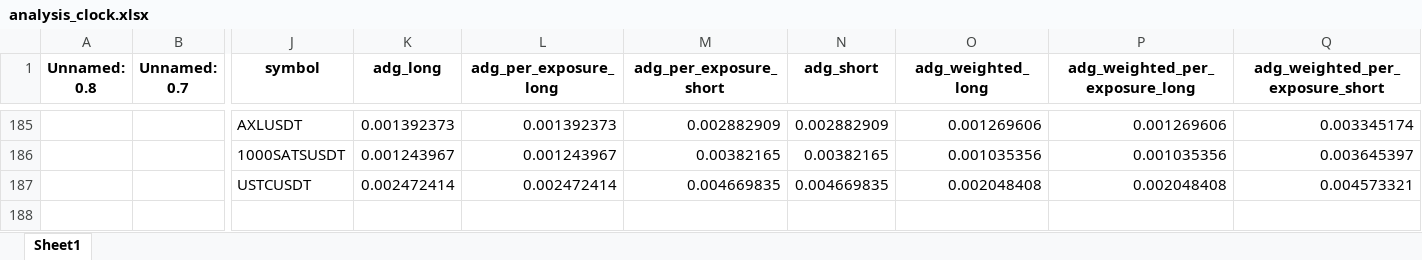
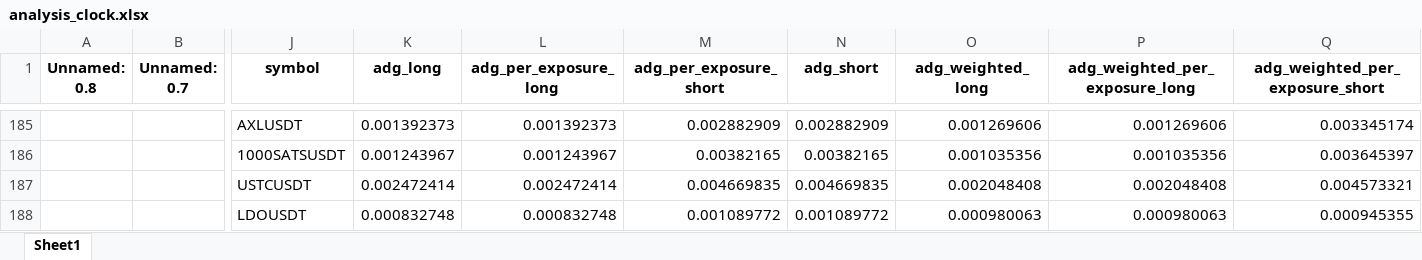
Before and after one commit to protoad56/passivbot_configs, an Excel workbook: optimized/logs/analysis_clock.xlsx, sheet Sheet1, drawn as a sheet; only a part is shown, gaps mark what is left out; values as stored, in another font and other column widths than the file's, no borders; rows hold the shown columns only; the diff names each change by its address in the sheet, - before the commit and + after, or states it on an @@ line.

```diff
--- a/optimized/logs/analysis_clock.xlsx (sheet Sheet1)
+++ b/optimized/logs/analysis_clock.xlsx (sheet Sheet1)
+row 188:  |  | LDOUSDT | 0.000832748 | 0.000832748 | 0.001089772 | 0.001089772 | 0.000980063 | 0.000980063 | 0.000945355
```
Also changed, not shown: 2 other files.
